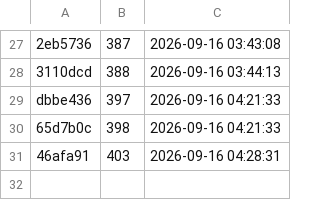
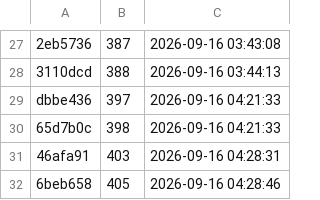
Before and after one commit to cl2763/LuckyLuxe, a TSV file: handoff/night-runs/领先账本.tsv, drawn as a sheet; only a part is shown, gaps mark what is left out.

```diff
--- a/handoff/night-runs/领先账本.tsv
+++ b/handoff/night-runs/领先账本.tsv
@@ -31 +31,2 @@ dbbe436	397	2026-09-16 04:21:33
 46afa91	403	2026-09-16 04:28:31
+6beb658	405	2026-09-16 04:28:46
```
Also changed, not shown: 1 other file.
